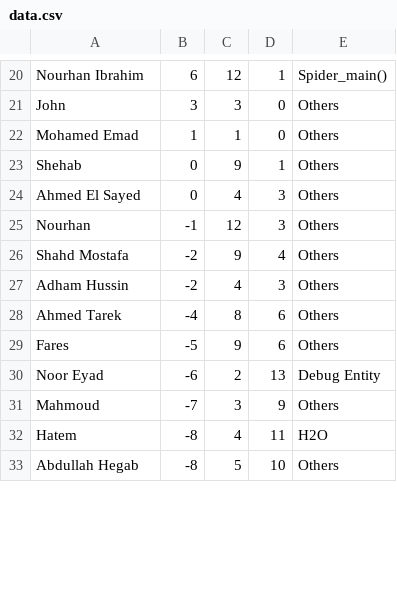
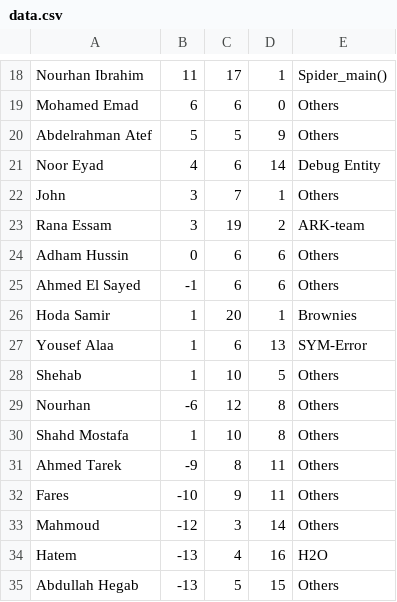
Before and after one commit to hatem1055/ECPC-Practice, a CSV file: data.csv, drawn as a sheet; only a part is shown, gaps mark what is left out; removed rows and columns are numbered as before the commit, all else as after; the diff covers the shown part only; the diff names each change by its address in the sheet, - before the commit and + after, or states it on an @@ line.

```diff
--- a/data.csv
+++ b/data.csv
-B18: 6
+B18: 11
-C18: 12
+C18: 17
-row 21: John | 3 | 3 | 0 | Others
-B19: 1
+B19: 6
-C19: 1
+C19: 6
-row 23: Shehab | 0 | 9 | 1 | Others
+row 20: Abdelrahman Atef | 5 | 5 | 9 | Others
+row 21: Noor Eyad | 4 | 6 | 14 | Debug Entity
+row 22: John | 3 | 7 | 1 | Others
+row 23: Rana Essam | 3 | 19 | 2 | ARK-team
+row 24: Adham Hussin | 0 | 6 | 6 | Others
-B25: 0
+B25: -1
-C25: 4
+C25: 6
-D25: 3
+D25: 6
+row 26: Hoda Samir | 1 | 20 | 1 | Brownies
+row 27: Yousef Alaa | 1 | 6 | 13 | SYM-Error
+row 28: Shehab | 1 | 10 | 5 | Others
-B29: -1
+B29: -6
-D29: 3
+D29: 8
-B30: -2
+B30: 1
-C30: 9
+C30: 10
-D30: 4
+D30: 8
-row 27: Adham Hussin | -2 | 4 | 3 | Others
-B31: -4
+B31: -9
-D31:D32: 6
+D31:D32: 11
-B32: -5
+B32: -10
-row 30: Noor Eyad | -6 | 2 | 13 | Debug Entity
-B33: -7
+B33: -12
-D33: 9
+D33: 14
-B34:B35: -8
+B34:B35: -13
-D34: 11
+D34: 16
-D35: 10
+D35: 15
```
Also changed, not shown: 3 added rows, 7 removed rows and 31 edited cells elsewhere in this file, 4 other files.
